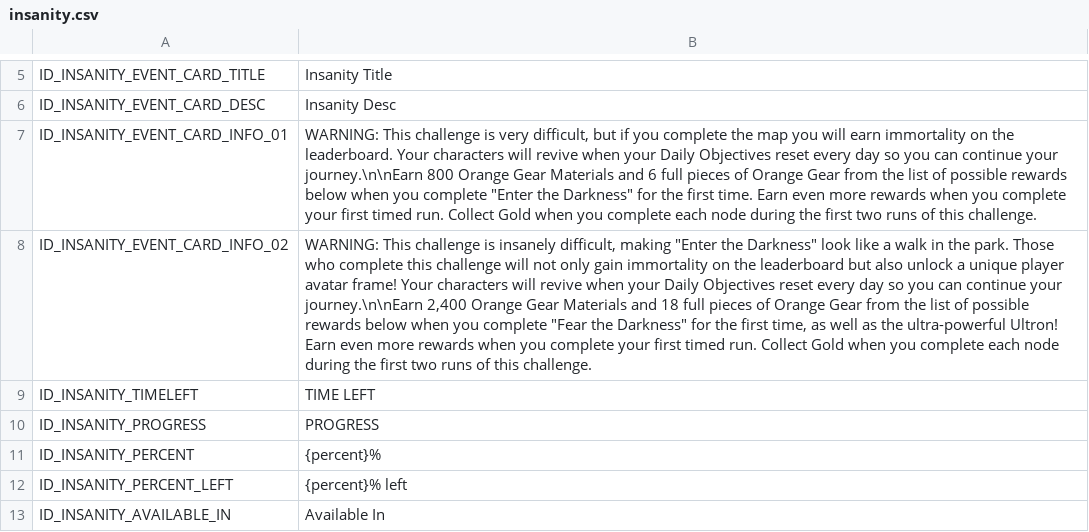
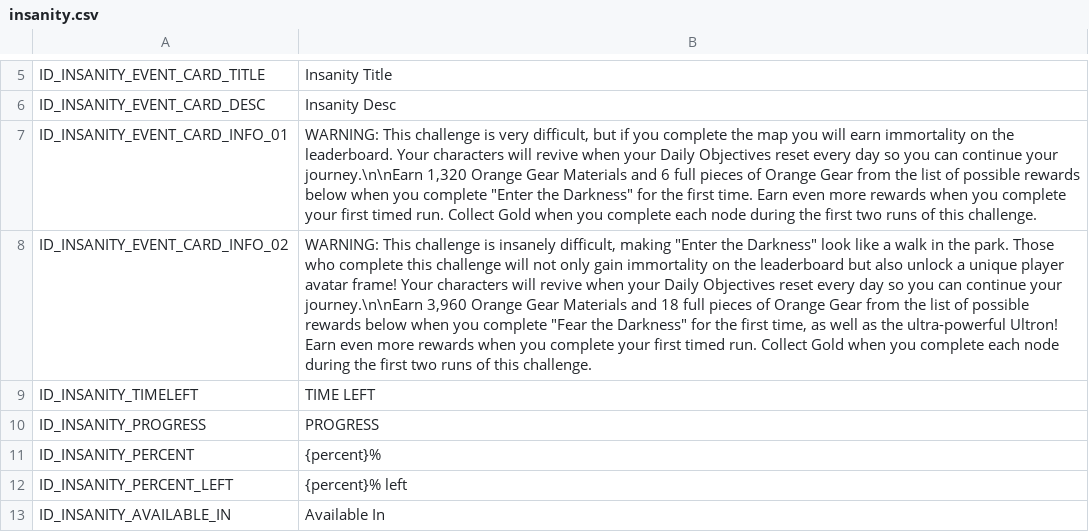
Before and after one commit to knight2269/msf, a CSV file: Config/m3localization/insanity.csv, drawn as a sheet; only a part is shown, gaps mark what is left out; the diff names each change by its address in the sheet, - before the commit and + after, or states it on an @@ line.

```diff
--- a/Config/m3localization/insanity.csv
+++ b/Config/m3localization/insanity.csv
-B7: …your journey.\n\nEarn 800 Orange Gear…
+B7: …your journey.\n\nEarn 1,320 Orange Gear…
-B8: …your journey.\n\nEarn 2,400 Orange Gear…
+B8: …your journey.\n\nEarn 3,960 Orange Gear…
```
Also changed, not shown: 12 other files.
